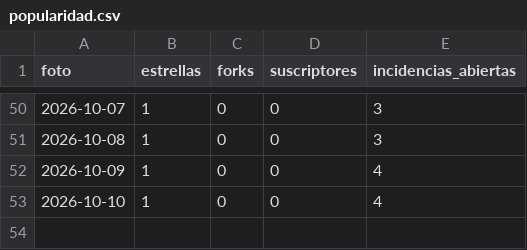
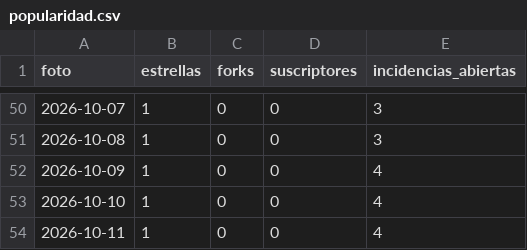
Before and after one commit to notluquis/mcp-pjud-cl, a CSV file: popularidad.csv, drawn as a sheet; only a part is shown, gaps mark what is left out; the diff names each change by its address in the sheet, - before the commit and + after, or states it on an @@ line.

```diff
--- a/popularidad.csv
+++ b/popularidad.csv
+row 54: 2026-10-11 | 1 | 0 | 0 | 4
```
Also changed, not shown: descargas.csv, referentes.csv, 3 other files.
